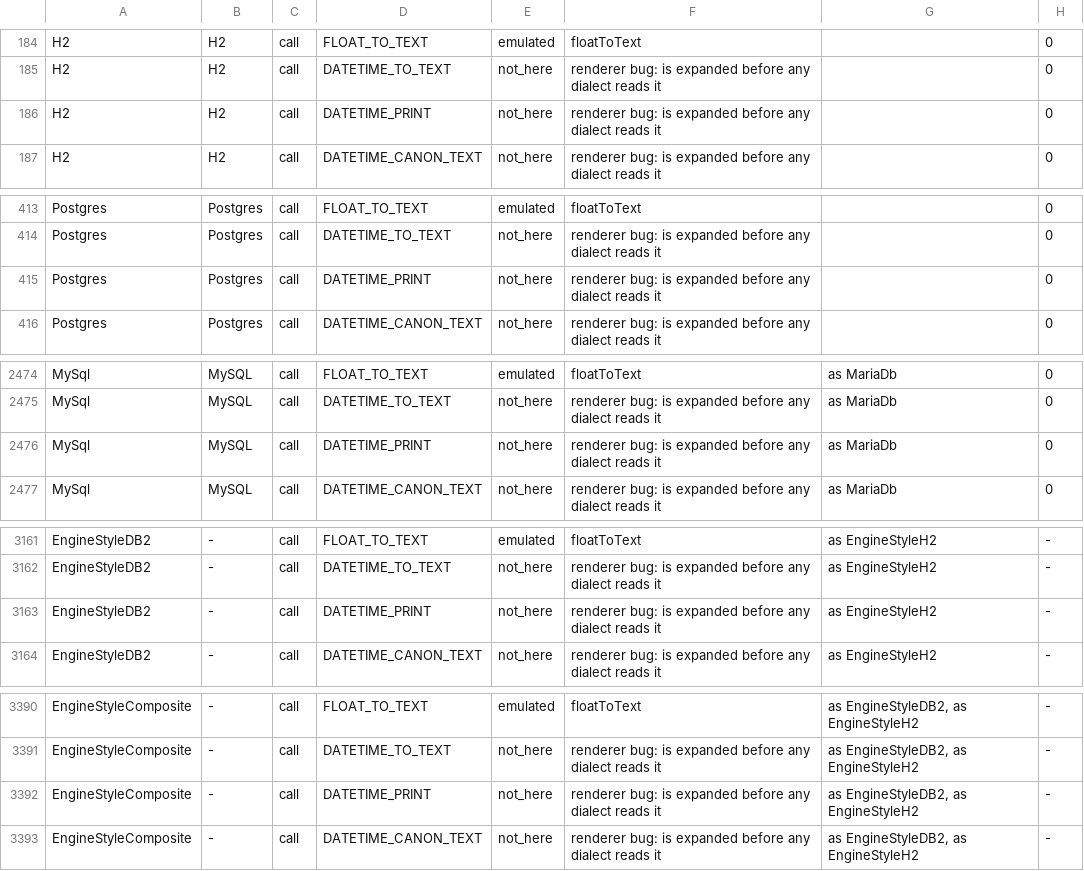
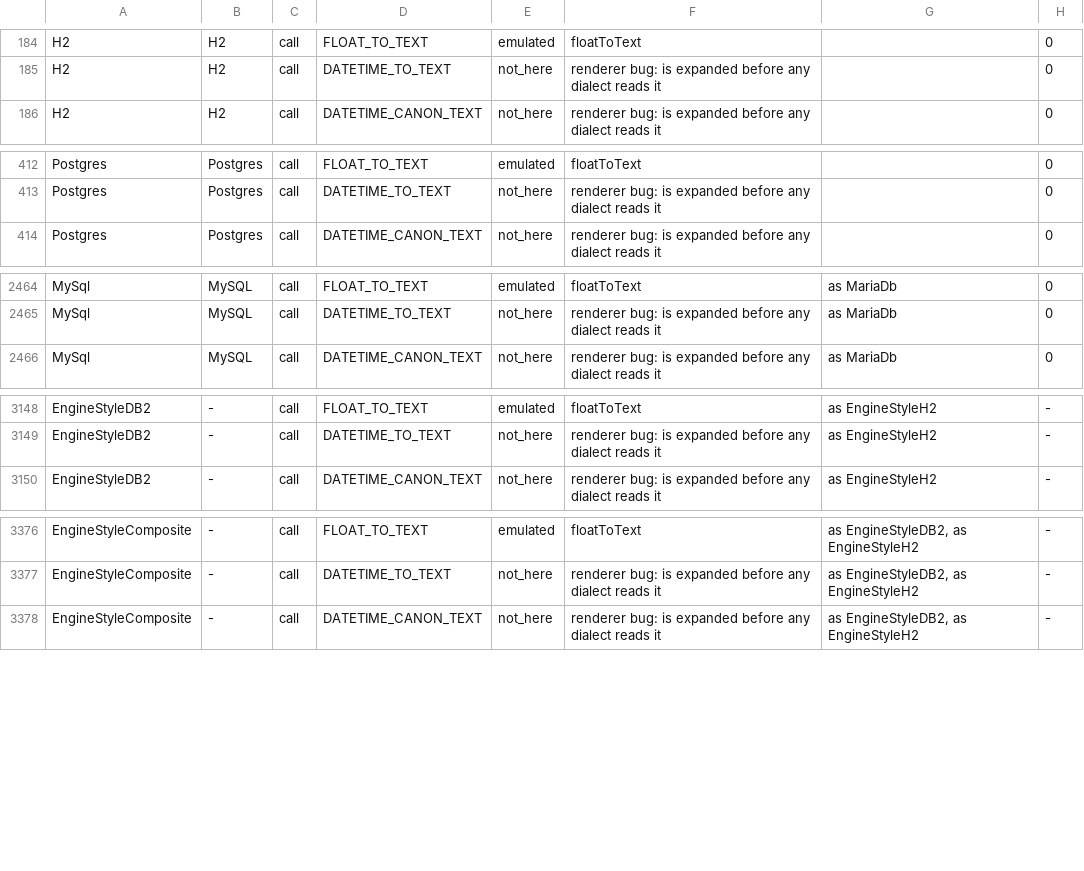
Before and after one commit to neema2/legend-lite, a TSV file: docs/dialect-capability/matrix.tsv, drawn as a sheet; only a part is shown, gaps mark what is left out; the diff covers the shown part only; the diff names each change by its address in the sheet, - before the commit and + after, or states it on an @@ line.

```diff
--- a/docs/dialect-capability/matrix.tsv
+++ b/docs/dialect-capability/matrix.tsv
-row 186: H2 | H2 | call | DATETIME_PRINT | not_here | renderer bug: is expanded before any dialect reads it |  | 0
-row 415: Postgres | Postgres | call | DATETIME_PRINT | not_here | renderer bug: is expanded before any dialect reads it |  | 0
-row 2476: MySql | MySQL | call | DATETIME_PRINT | not_here | renderer bug: is expanded before any dialect reads it | as MariaDb | 0
-row 3163: EngineStyleDB2 | - | call | DATETIME_PRINT | not_here | renderer bug: is expanded before any dialect reads it | as EngineStyleH2 | -
-row 3392: EngineStyleComposite | - | call | DATETIME_PRINT | not_here | renderer bug: is expanded before any dialect reads it | as EngineStyleDB2, as EngineStyleH2 | -
```
Also changed, not shown: 10 removed rows elsewhere in this file, 28 other files.
